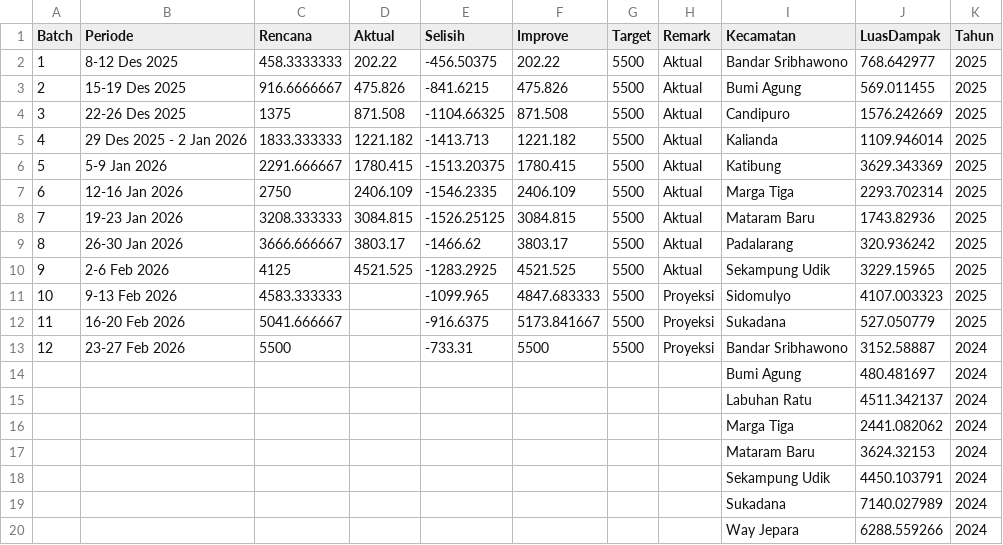
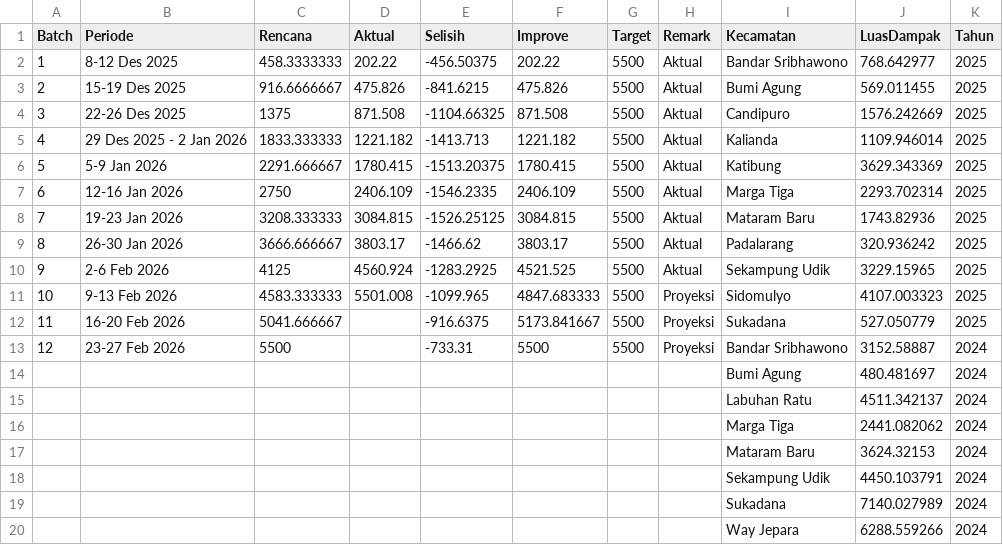
Before and after one commit to anhsirkwijaya/Map-Beyond-Border, a CSV file: assets/media/ProgressTrackerCSL.csv, drawn as a sheet.

Commit message:
update batch 10

```diff
--- a/assets/media/ProgressTrackerCSL.csv
+++ b/assets/media/ProgressTrackerCSL.csv
@@ -9,4 +9,4 @@
 8,26-30 Jan 2026,3666.666667,3803.17,-1466.62,3803.17,5500,Aktual,Padalarang,320.936242,2025
-9,2-6 Feb 2026,4125,4521.525,-1283.2925,4521.525,5500,Aktual,Sekampung Udik,3229.15965,2025
-10,9-13 Feb 2026,4583.333333,,-1099.965,4847.683333,5500,Proyeksi,Sidomulyo,4107.003323,2025
+9,2-6 Feb 2026,4125,4560.924,-1283.2925,4521.525,5500,Aktual,Sekampung Udik,3229.15965,2025
+10,9-13 Feb 2026,4583.333333,5501.008,-1099.965,4847.683333,5500,Proyeksi,Sidomulyo,4107.003323,2025
 11,16-20 Feb 2026,5041.666667,,-916.6375,5173.841667,5500,Proyeksi,Sukadana,527.050779,2025
```
Also changed, not shown: assets/media/CP24-25.csv, assets/media/ci24-25.csv.
